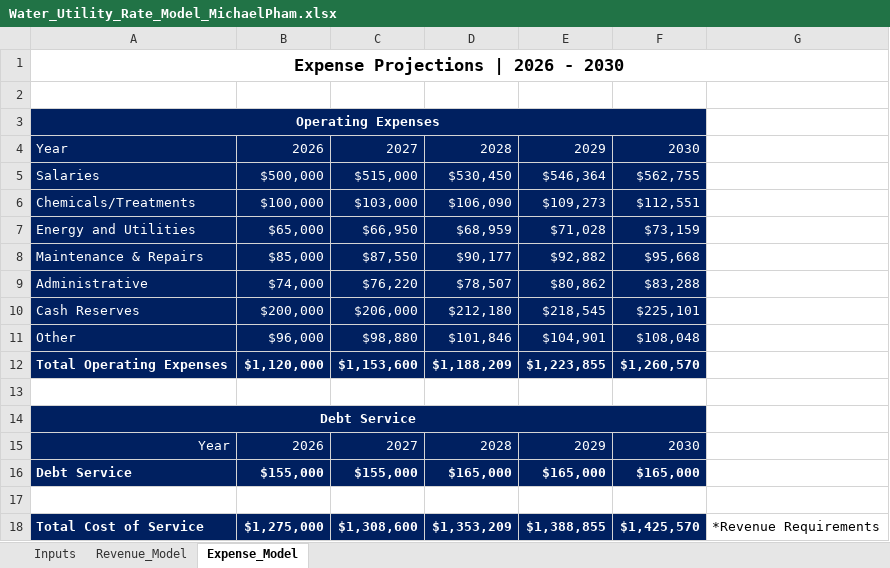
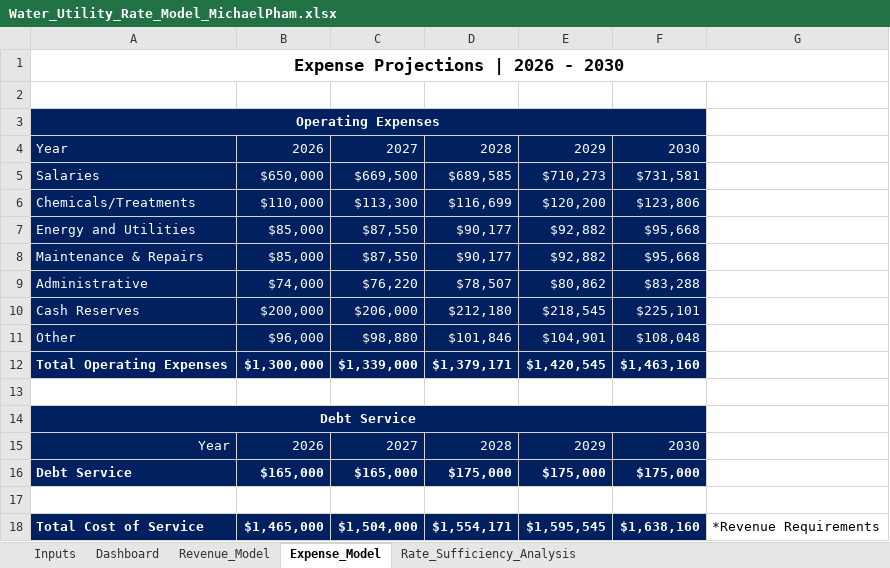
Before and after one commit to michaelapham/water-utility-rate-financial-model, an Excel workbook: Water_Utility_Rate_Model_MichaelPham.xlsx, sheet Expense_Model, drawn as a sheet; values as stored, in another font and other column widths than the file's, no borders; removed rows and columns are numbered as before the commit, all else as after; the diff names each change by its address in the sheet, - before the commit and + after, or states it on an @@ line.

Commit message:
update
added Rate_Sufficiency_Analysis tab, added Dashboard tab, added column chart projecting revenue vs expenses using new rates and existing rates, added some assumptions and updated formulas respectively, added target dscr with conditional formatting to see if projected dscr's are sufficient or insufficient

```diff
--- a/Water_Utility_Rate_Model_MichaelPham.xlsx (sheet Expense_Model)
+++ b/Water_Utility_Rate_Model_MichaelPham.xlsx (sheet Expense_Model)
+sheet tab: Dashboard
+sheet tab: Rate_Sufficiency_Analysis
-row 5: Salaries | $500,000 | $515,000 | $530,450 | $546,364 | $562,755
-row 6: Chemicals/Treatments | $100,000 | $103,000 | $106,090 | $109,273 | $112,551
-row 7: Energy and Utilities | $65,000 | $66,950 | $68,959 | $71,028 | $73,159
+row 5: Salaries | $650,000 | $669,500 | $689,585 | $710,273 | $731,581
+row 6: Chemicals/Treatments | $110,000 | $113,300 | $116,699 | $120,200 | $123,806
+row 7: Energy and Utilities | $85,000 | $87,550 | $90,177 | $92,882 | $95,668
-row 12: Total Operating Expenses | $1,120,000 | $1,153,600 | $1,188,209 | $1,223,855 | $1,260,570
+row 12: Total Operating Expenses | $1,300,000 | $1,339,000 | $1,379,171 | $1,420,545 | $1,463,160
-row 16: Debt Service | $155,000 | $155,000 | $165,000 | $165,000 | $165,000
+row 16: Debt Service | $165,000 | $165,000 | $175,000 | $175,000 | $175,000
-row 18: Total Cost of Service | $1,275,000 | $1,308,600 | $1,353,209 | $1,388,855 | $1,425,570 | *Revenue Requirements
+row 18: Total Cost of Service | $1,465,000 | $1,504,000 | $1,554,171 | $1,595,545 | $1,638,160 | *Revenue Requirements
```
Also changed, not shown: sheet Revenue_Model, sheet Inputs, formulas that keep their value, charts or pictures.
